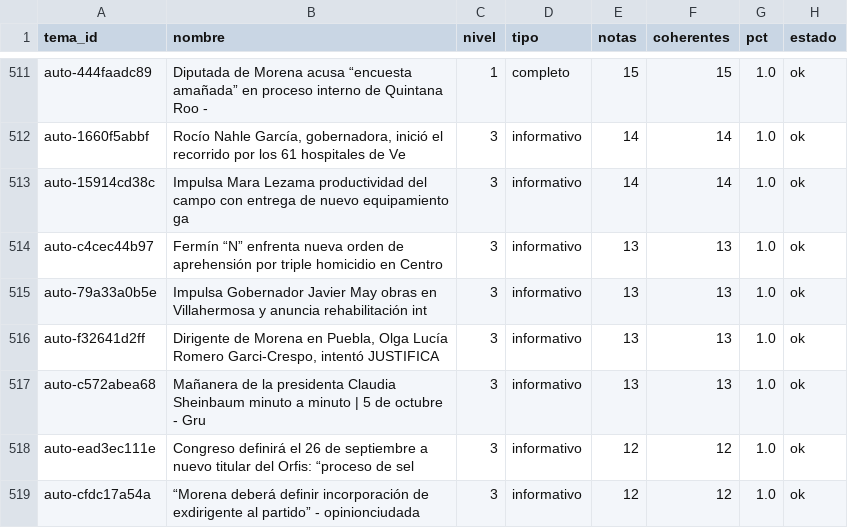
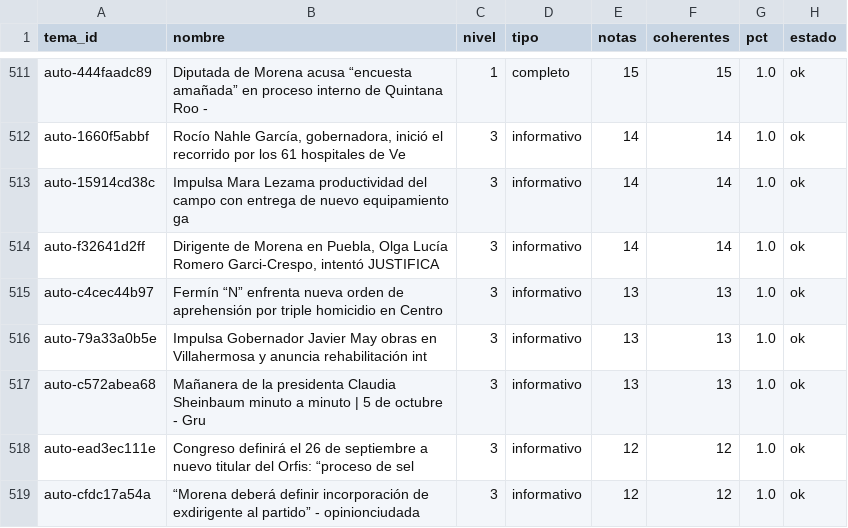
Before and after one commit to OckarLezama/ecosistema-politico, a CSV file: data/auditoria_temas.csv, drawn as a sheet; only a part is shown, gaps mark what is left out; removed rows and columns are numbered as before the commit, all else as after; the diff names each change by its address in the sheet, - before the commit and + after, or states it on an @@ line.

```diff
--- a/data/auditoria_temas.csv
+++ b/data/auditoria_temas.csv
+row 514: auto-f32641d2ff | Dirigente de Morena en Puebla, Olga Lucía Romero Garci-Crespo, intentó JUSTIFICA | 3 | informativo | 14 | 14 | 1.0 | ok
-row 516: auto-f32641d2ff | Dirigente de Morena en Puebla, Olga Lucía Romero Garci-Crespo, intentó JUSTIFICA | 3 | informativo | 13 | 13 | 1.0 | ok
```
Also changed, not shown: 3 other files.
